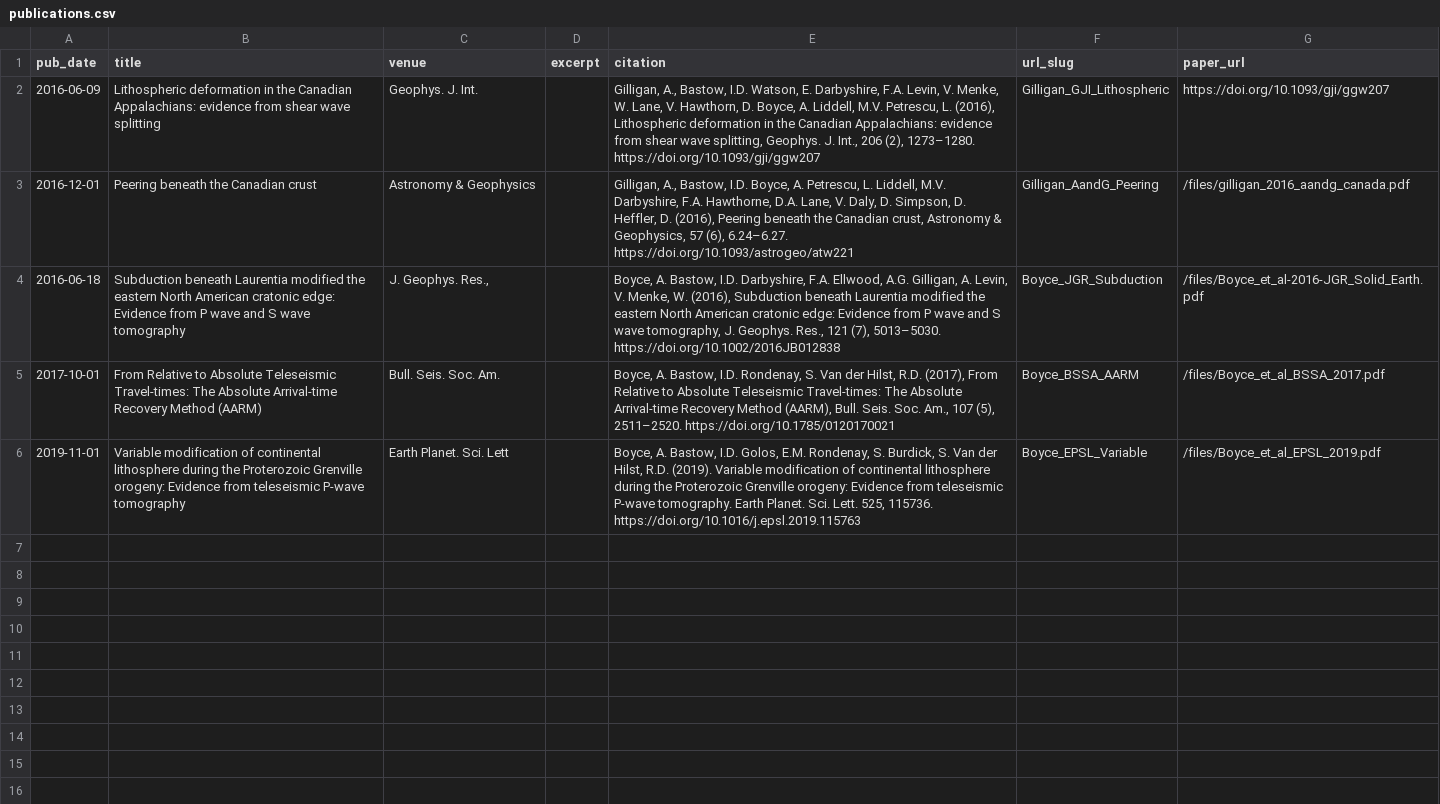
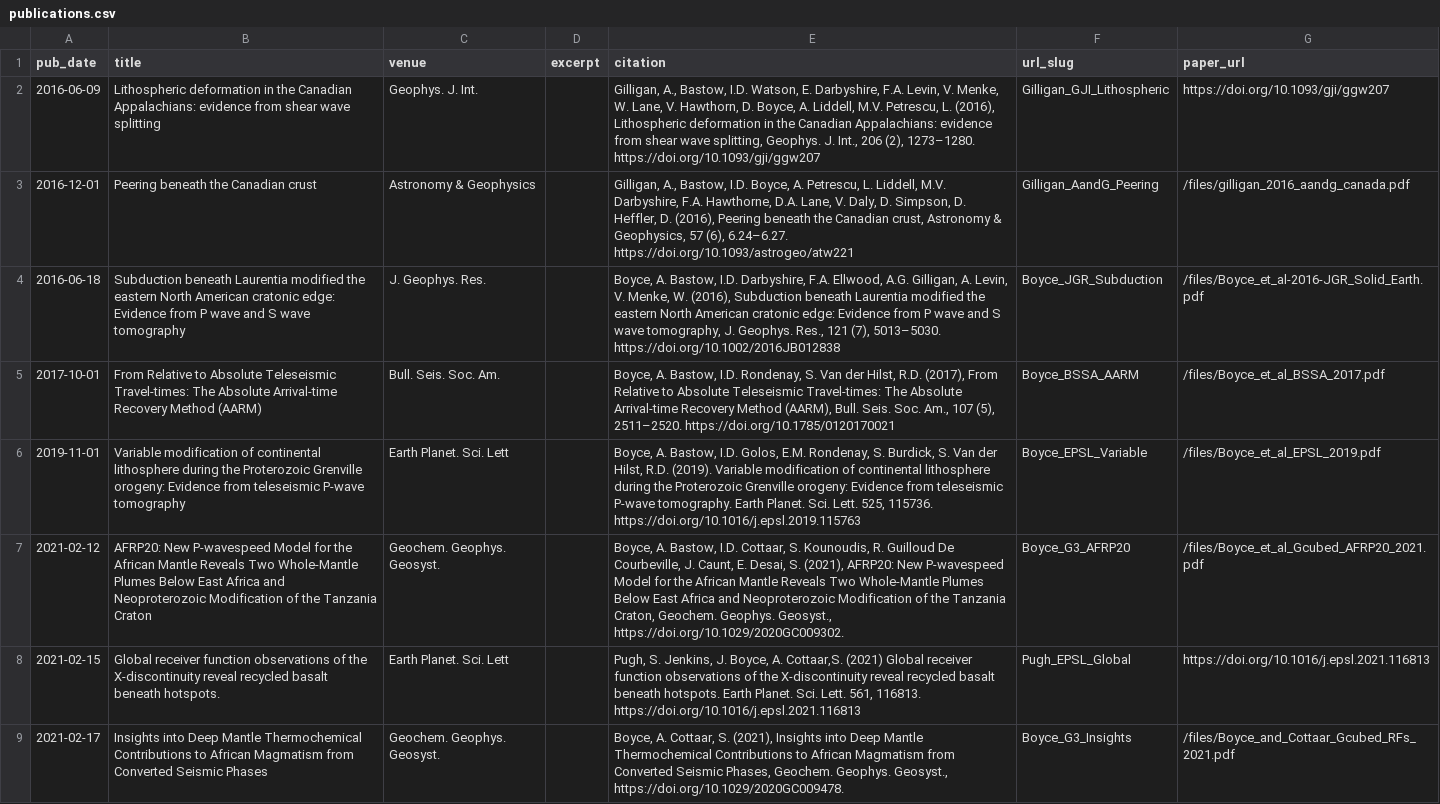
Before and after one commit to alistairboyce11/alistairboyce11.github.io, a CSV file: markdown_generator/publications.csv, drawn as a sheet; the diff names each change by its address in the sheet, - before the commit and + after, or states it on an @@ line.

Commit message:
Feb 2021 paper updates, prep for data-and-models page, portfolio modificaitons

```diff
--- a/markdown_generator/publications.csv
+++ b/markdown_generator/publications.csv
-C4 (venue): J. Geophys. Res.,
+C4 (venue): J. Geophys. Res.
+row 7: 2021-02-12 | AFRP20: New P-wavespeed Model for the African Mantle Reveals Two Whole-Mantle Plumes Below East Africa and Neoproterozoic Modification of the Tanzania Craton | Geochem. Geophys. Geosyst. |  | Boyce, A. Bastow, I.D. Cottaar, S. Kounoudis, R. Guilloud De Courbeville, J. Caunt, E. Desai, S. (2021), AFRP20: New P-wavespeed Model for the African Mantle Reveals Two Whole-Mantle Plumes Below East Africa and Neoproterozoic Modification of the Tanzania Craton, Geochem. Geophys. Geosyst., https://doi.org/10.1029/2020GC009302. | Boyce_G3_AFRP20 | /files/Boyce_et_al_Gcubed_AFRP20_2021.pdf
+row 8: 2021-02-15 | Global receiver function observations of the X-discontinuity reveal recycled basalt beneath hotspots. | Earth Planet. Sci. Lett |  | Pugh, S. Jenkins, J. Boyce, A. Cottaar,S. (2021) Global receiver function observations of the X-discontinuity reveal recycled basalt beneath hotspots. Earth Planet. Sci. Lett. 561, 116813. https://doi.org/10.1016/j.epsl.2021.116813 | Pugh_EPSL_Global | https://doi.org/10.1016/j.epsl.2021.116813
+row 9: 2021-02-17 | Insights into Deep Mantle Thermochemical Contributions to African Magmatism from Converted Seismic Phases | Geochem. Geophys. Geosyst. |  | Boyce, A. Cottaar, S. (2021), Insights into Deep Mantle Thermochemical Contributions to African Magmatism from Converted Seismic Phases, Geochem. Geophys. Geosyst., https://doi.org/10.1029/2020GC009478. | Boyce_G3_Insights | /files/Boyce_and_Cottaar_Gcubed_RFs_2021.pdf
```
Also changed, not shown: 25 other files.
